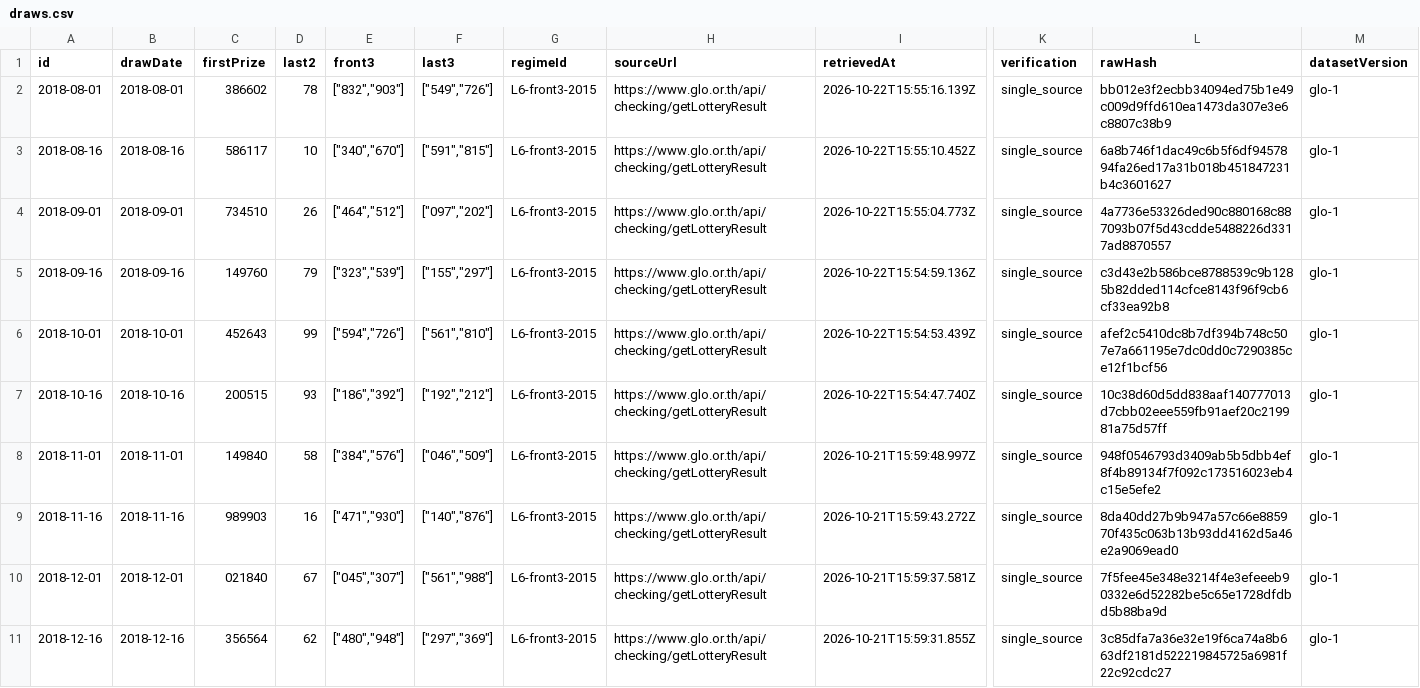
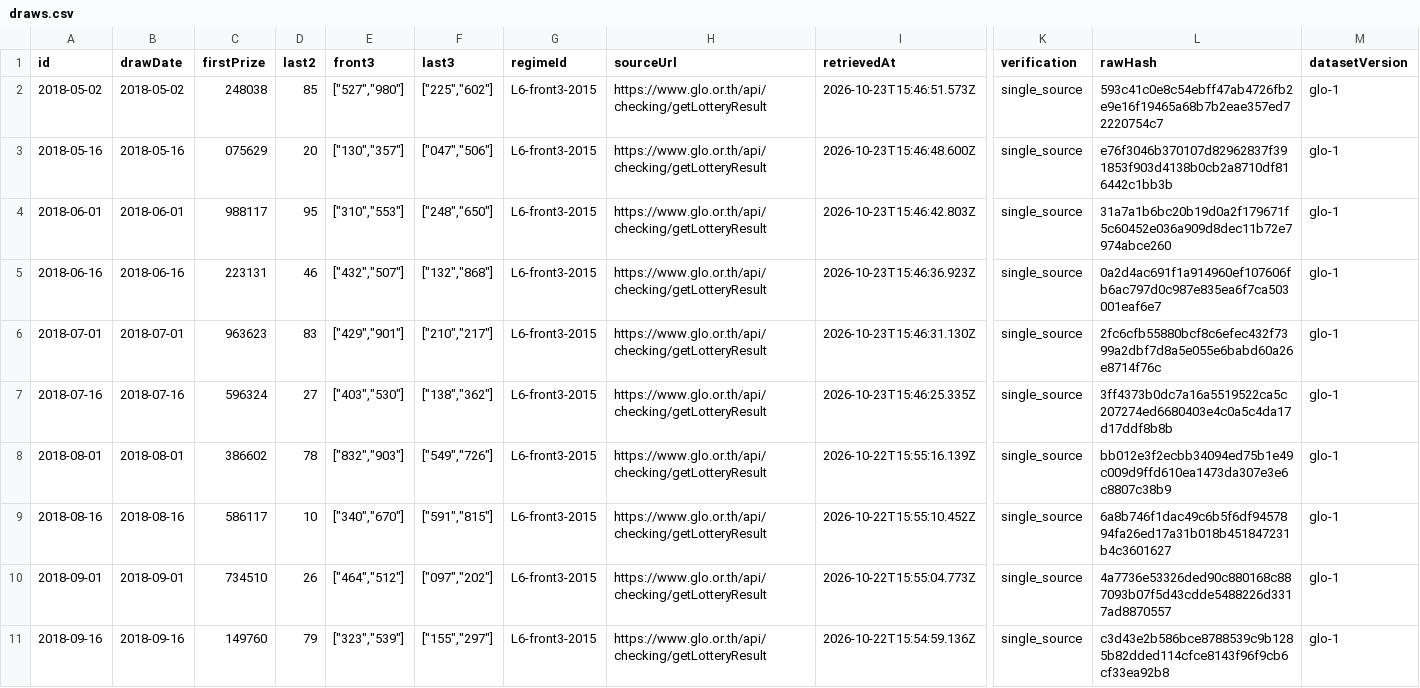
Before and after one commit to Ncsc8650/HAMMTO, a CSV file: public/data/tables/draws.csv, drawn as a sheet; only a part is shown, gaps mark what is left out; the shorter side is filled out with more unchanged rows; rows hold the shown columns only; the diff names each change by its address in the sheet, - before the commit and + after, or states it on an @@ line.

```diff
--- a/public/data/tables/draws.csv
+++ b/public/data/tables/draws.csv
+row 2: 2018-05-02 | 2018-05-02 | 248038 | 85 | ["527","980"] | ["225","602"] | L6-front3-2015 | https://www.glo.or.th/api/checking/getLotteryResult | 2026-10-23T15:46:51.573Z | single_source | 593c41c0e8c54ebff47ab4726fb2e9e16f19465a68b7b2eae357ed72220754c7 | glo-1
+row 3: 2018-05-16 | 2018-05-16 | 075629 | 20 | ["130","357"] | ["047","506"] | L6-front3-2015 | https://www.glo.or.th/api/checking/getLotteryResult | 2026-10-23T15:46:48.600Z | single_source | e76f3046b370107d82962837f391853f903d4138b0cb2a8710df816442c1bb3b | glo-1
+row 4: 2018-06-01 | 2018-06-01 | 988117 | 95 | ["310","553"] | ["248","650"] | L6-front3-2015 | https://www.glo.or.th/api/checking/getLotteryResult | 2026-10-23T15:46:42.803Z | single_source | 31a7a1b6bc20b19d0a2f179671f5c60452e036a909d8dec11b72e7974abce260 | glo-1
+row 5: 2018-06-16 | 2018-06-16 | 223131 | 46 | ["432","507"] | ["132","868"] | L6-front3-2015 | https://www.glo.or.th/api/checking/getLotteryResult | 2026-10-23T15:46:36.923Z | single_source | 0a2d4ac691f1a914960ef107606fb6ac797d0c987e835ea6f7ca503001eaf6e7 | glo-1
+row 6: 2018-07-01 | 2018-07-01 | 963623 | 83 | ["429","901"] | ["210","217"] | L6-front3-2015 | https://www.glo.or.th/api/checking/getLotteryResult | 2026-10-23T15:46:31.130Z | single_source | 2fc6cfb55880bcf8c6efec432f7399a2dbf7d8a5e055e6babd60a26e8714f76c | glo-1
+row 7: 2018-07-16 | 2018-07-16 | 596324 | 27 | ["403","530"] | ["138","362"] | L6-front3-2015 | https://www.glo.or.th/api/checking/getLotteryResult | 2026-10-23T15:46:25.335Z | single_source | 3ff4373b0dc7a16a5519522ca5c207274ed6680403e4c0a5c4da17d17ddf8b8b | glo-1
```
Also changed, not shown: public/data/tables/evaluations.csv, public/data/tables/imports.csv, 37 other files.
